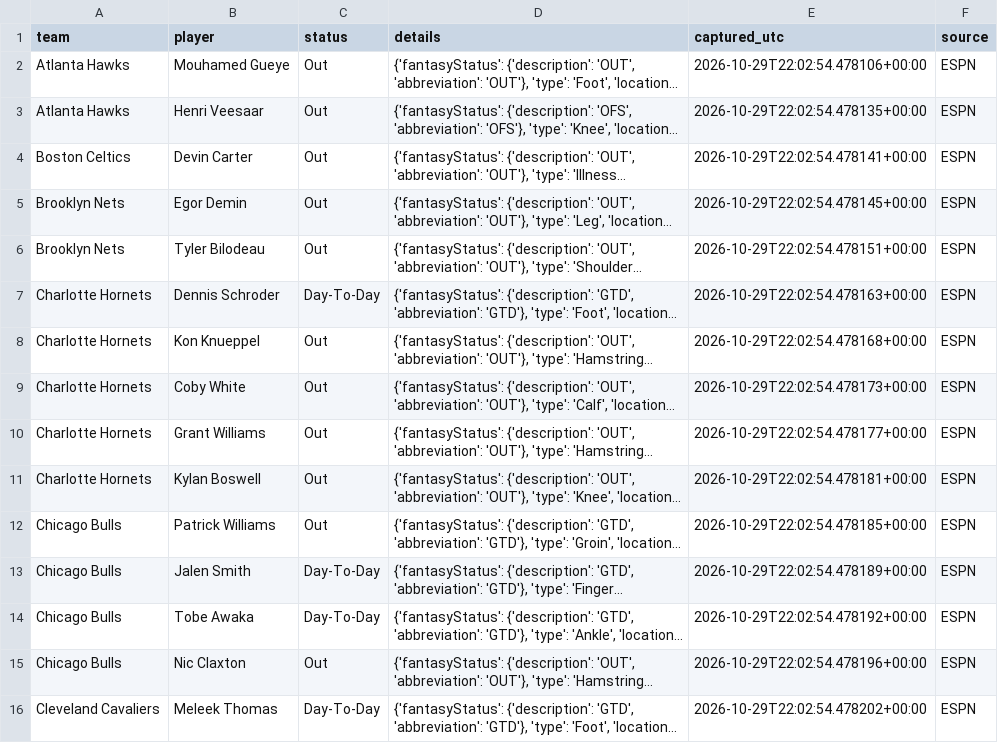
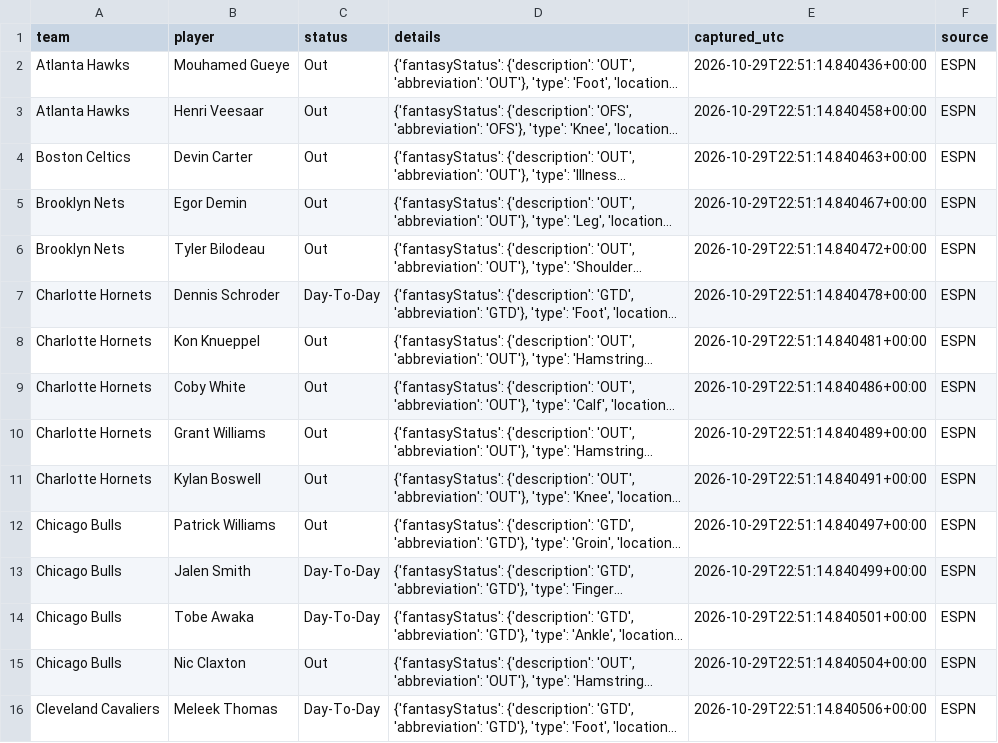
Before and after one commit to conny92-coder/Nba-edge, a CSV file: data/injuries.csv, drawn as a sheet; only a part is shown; long unchanged cells end in …; the diff covers the shown part only; the diff names each change by its address in the sheet, - before the commit and + after, or states it on an @@ line.

```diff
--- a/data/injuries.csv
+++ b/data/injuries.csv
-E2 (captured_utc): 2026-10-29T22:02:54.478106+00:00
+E2 (captured_utc): 2026-10-29T22:51:14.840436+00:00
-E3 (captured_utc): 2026-10-29T22:02:54.478135+00:00
+E3 (captured_utc): 2026-10-29T22:51:14.840458+00:00
-E4 (captured_utc): 2026-10-29T22:02:54.478141+00:00
+E4 (captured_utc): 2026-10-29T22:51:14.840463+00:00
-E5 (captured_utc): 2026-10-29T22:02:54.478145+00:00
+E5 (captured_utc): 2026-10-29T22:51:14.840467+00:00
-E6 (captured_utc): 2026-10-29T22:02:54.478151+00:00
+E6 (captured_utc): 2026-10-29T22:51:14.840472+00:00
-E7 (captured_utc): 2026-10-29T22:02:54.478163+00:00
+E7 (captured_utc): 2026-10-29T22:51:14.840478+00:00
-E8 (captured_utc): 2026-10-29T22:02:54.478168+00:00
+E8 (captured_utc): 2026-10-29T22:51:14.840481+00:00
-E9 (captured_utc): 2026-10-29T22:02:54.478173+00:00
+E9 (captured_utc): 2026-10-29T22:51:14.840486+00:00
-E10 (captured_utc): 2026-10-29T22:02:54.478177+00:00
+E10 (captured_utc): 2026-10-29T22:51:14.840489+00:00
-E11 (captured_utc): 2026-10-29T22:02:54.478181+00:00
+E11 (captured_utc): 2026-10-29T22:51:14.840491+00:00
-E12 (captured_utc): 2026-10-29T22:02:54.478185+00:00
+E12 (captured_utc): 2026-10-29T22:51:14.840497+00:00
-E13 (captured_utc): 2026-10-29T22:02:54.478189+00:00
+E13 (captured_utc): 2026-10-29T22:51:14.840499+00:00
-E14 (captured_utc): 2026-10-29T22:02:54.478192+00:00
+E14 (captured_utc): 2026-10-29T22:51:14.840501+00:00
-E15 (captured_utc): 2026-10-29T22:02:54.478196+00:00
+E15 (captured_utc): 2026-10-29T22:51:14.840504+00:00
-E16 (captured_utc): 2026-10-29T22:02:54.478202+00:00
+E16 (captured_utc): 2026-10-29T22:51:14.840506+00:00
```
Also changed, not shown: 4 added rows, 3 removed rows and 79 edited cells elsewhere in this file, 1 other file.
